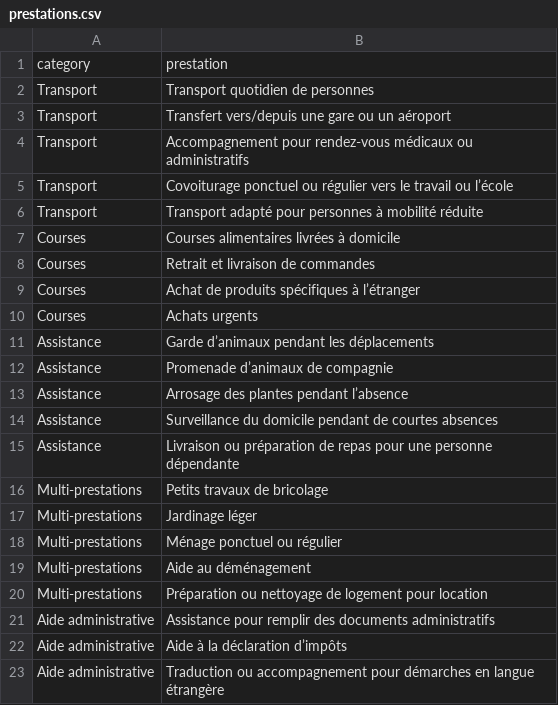
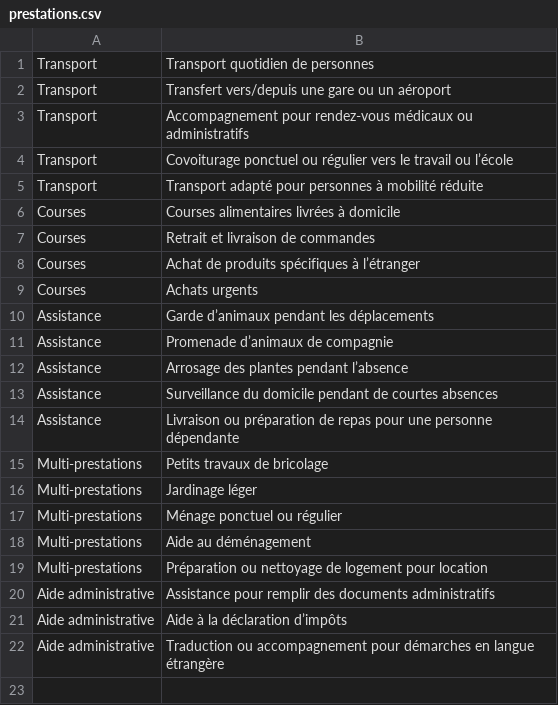
Before and after one commit to Batmaaannn/ecodeli-api, a CSV file: src/data/prestations.csv, drawn as a sheet; the diff names each change by its address in the sheet, - before the commit and + after, or states it on an @@ line.

Commit message:
successfully add prestation seed from csv

```diff
--- a/src/data/prestations.csv
+++ b/src/data/prestations.csv
-row 1: category | prestation
```
Also changed, not shown: 10 other files.
